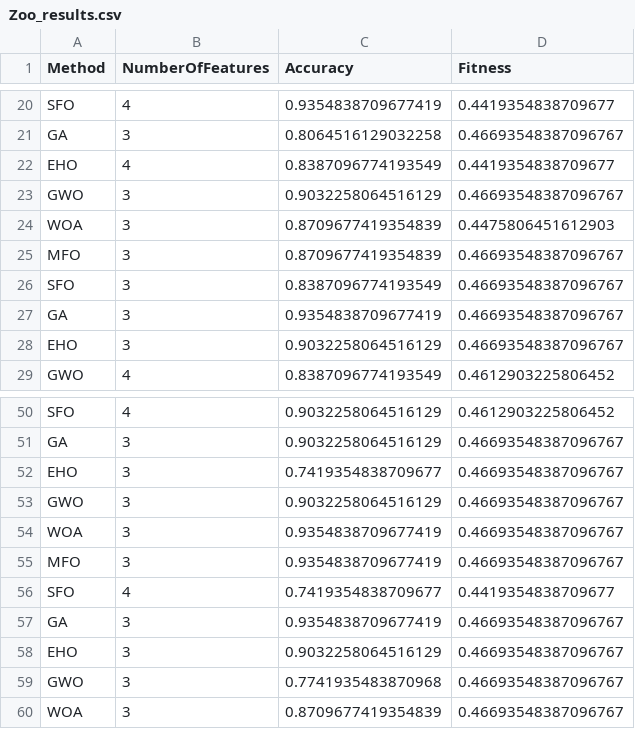
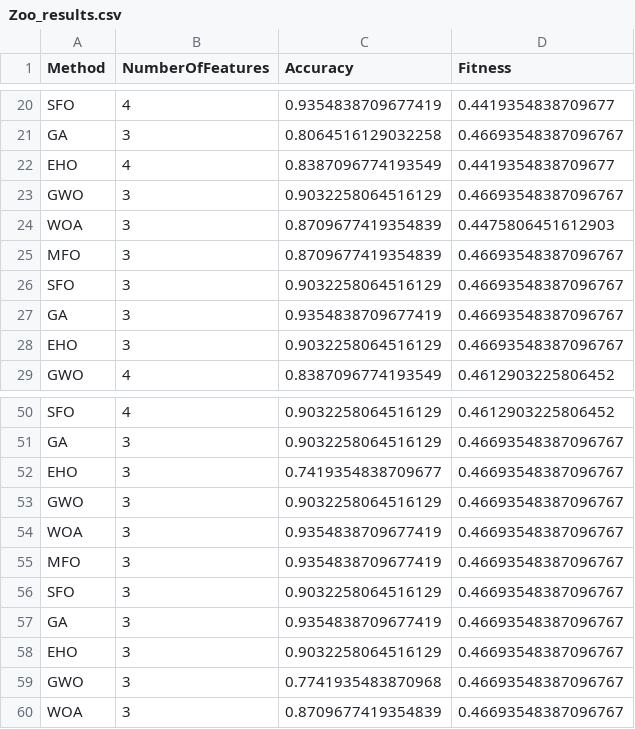
Before and after one commit to hamidzangiabadi/sailfish-optimization-algorithm, a CSV file: results/Zoo_results.csv, drawn as a sheet; only a part is shown, gaps mark what is left out.

```diff
--- a/results/Zoo_results.csv
+++ b/results/Zoo_results.csv
@@ -25,3 +25,3 @@ WOA,3,0.8709677419354839,0.4475806451612903
 MFO,3,0.8709677419354839,0.46693548387096767
-SFO,3,0.8387096774193549,0.46693548387096767
+SFO,3,0.9032258064516129,0.46693548387096767
 GA,3,0.9354838709677419,0.46693548387096767
@@ -55,3 +55,3 @@ WOA,3,0.9354838709677419,0.46693548387096767
 MFO,3,0.9354838709677419,0.46693548387096767
-SFO,4,0.7419354838709677,0.4419354838709677
+SFO,3,0.9032258064516129,0.46693548387096767
 GA,3,0.9354838709677419,0.46693548387096767
```
Also changed, not shown: results/Breast_cancer_results.csv, results/Connectionist_bench_results.csv, 5 other files.
